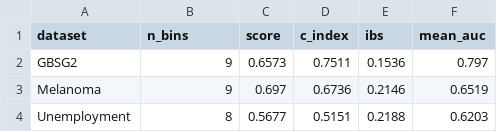
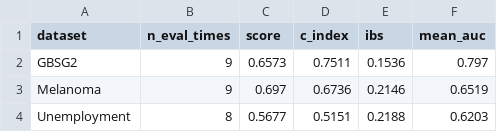
Before and after one commit to dain20000222/survival-tabpfn, a CSV file: tabpfn_binary_evaluation.csv, drawn as a sheet; only a part is shown.

```diff
--- a/tabpfn_binary_evaluation.csv
+++ b/tabpfn_binary_evaluation.csv
@@ -1,2 +1,2 @@
-dataset,n_bins,score,c_index,ibs,mean_auc
+dataset,n_eval_times,score,c_index,ibs,mean_auc
 GBSG2,9,0.6573,0.7511,0.1536,0.797
```
Also changed, not shown: binary_vs_multiclass_comparison.csv, 6 other files.
